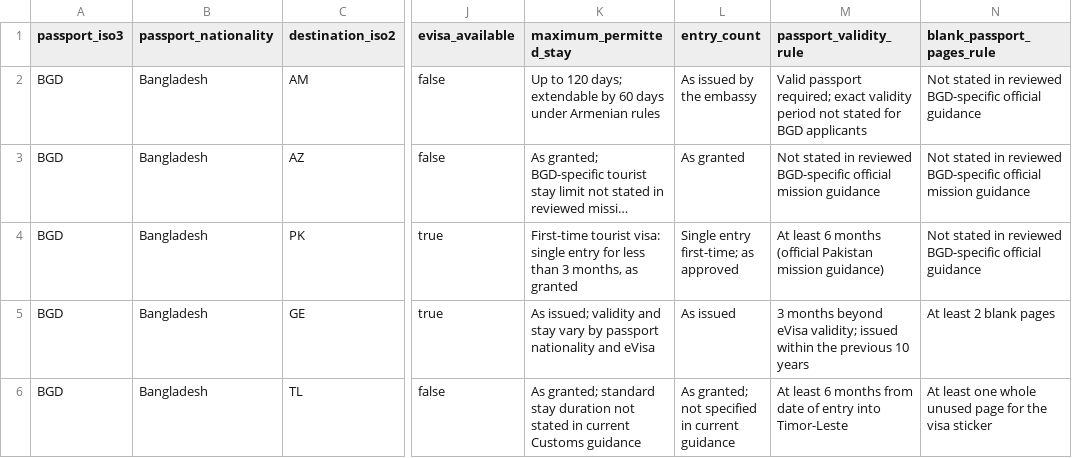
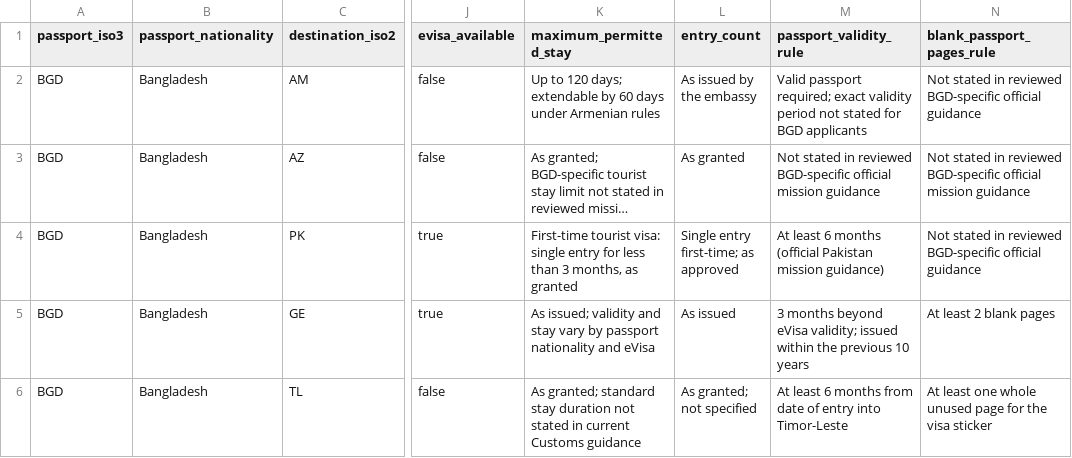
Before and after one commit to raadislam/unigo-backend, a CSV file: database/data/visa_full_audit_batch_10.csv, drawn as a sheet; only a part is shown, gaps mark what is left out; long unchanged cells end in …; the diff names each change by its address in the sheet, - before the commit and + after, or states it on an @@ line.

Commit message:
Fix Timor-Leste entry-count field length in batch 10

```diff
--- a/database/data/visa_full_audit_batch_10.csv
+++ b/database/data/visa_full_audit_batch_10.csv
-L6 (entry_count): As granted; not specified in current guidance
+L6 (entry_count): As granted; not specified
```
